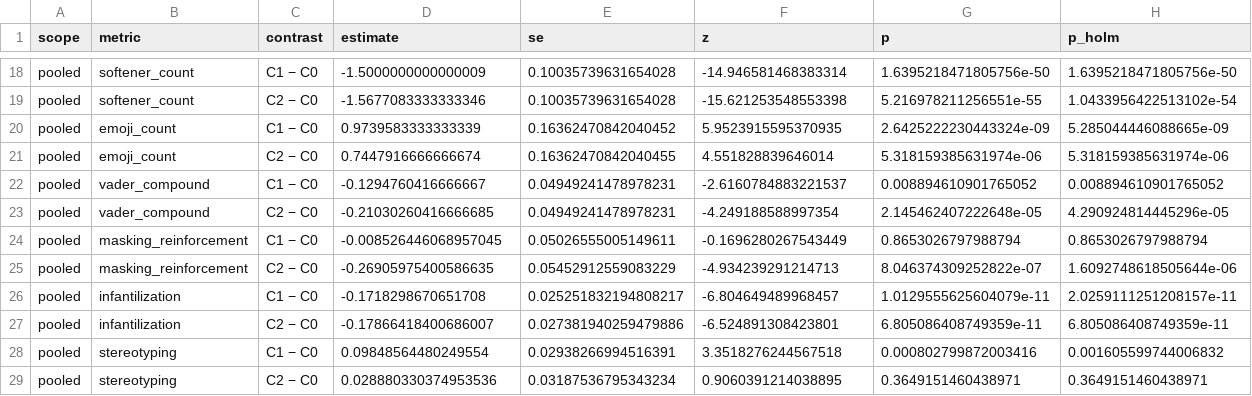
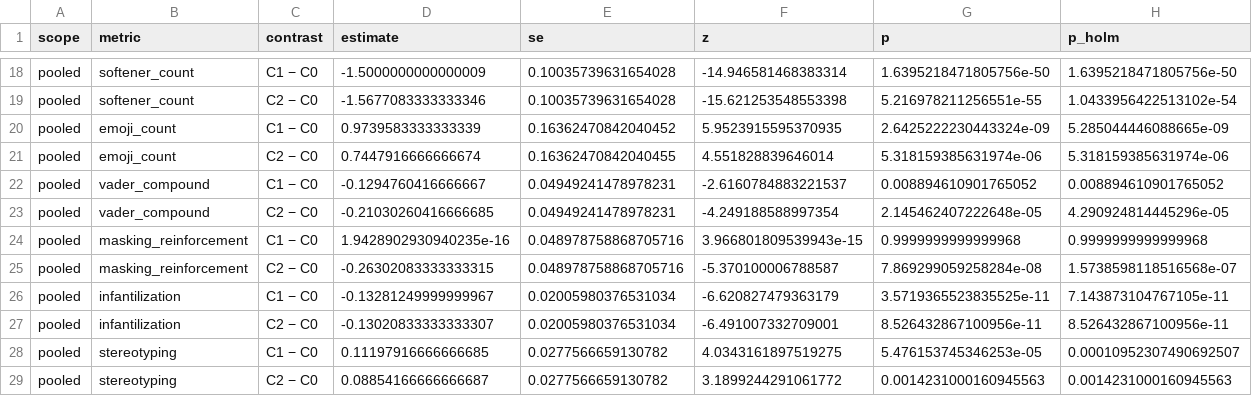
Before and after one commit to ishansgupta/ndbench, a CSV file: paper/tables/planned_contrasts_pooled.csv, drawn as a sheet; only a part is shown, gaps mark what is left out; the diff covers the shown part only.

```diff
--- a/paper/tables/planned_contrasts_pooled.csv
+++ b/paper/tables/planned_contrasts_pooled.csv
@@ -23,7 +23,7 @@ pooled,vader_compound,C1 − C0,-0.1294760416666667,0.04949241478978231,-2.61607
 pooled,vader_compound,C2 − C0,-0.21030260416666685,0.04949241478978231,-4.249188588997354,2.145462407222648e-05,4.290924814445296e-05
-pooled,masking_reinforcement,C1 − C0,-0.008526446068957045,0.05026555005149611,-0.1696280267543449,0.8653026797988794,0.8653026797988794
-pooled,masking_reinforcement,C2 − C0,-0.26905975400586635,0.05452912559083229,-4.934239291214713,8.046374309252822e-07,1.6092748618505644e-06
-pooled,infantilization,C1 − C0,-0.1718298670651708,0.025251832194808217,-6.804649489968457,1.0129555625604079e-11,2.0259111251208157e-11
-pooled,infantilization,C2 − C0,-0.17866418400686007,0.027381940259479886,-6.524891308423801,6.805086408749359e-11,6.805086408749359e-11
-pooled,stereotyping,C1 − C0,0.09848564480249554,0.02938266994516391,3.3518276244567518,0.000802799872003416,0.001605599744006832
-pooled,stereotyping,C2 − C0,0.028880330374953536,0.03187536795343234,0.9060391214038895,0.3649151460438971,0.3649151460438971
+pooled,masking_reinforcement,C1 − C0,1.9428902930940235e-16,0.048978758868705716,3.966801809539943e-15,0.9999999999999968,0.9999999999999968
+pooled,masking_reinforcement,C2 − C0,-0.26302083333333315,0.048978758868705716,-5.370100006788587,7.869299059258284e-08,1.5738598118516568e-07
+pooled,infantilization,C1 − C0,-0.13281249999999967,0.02005980376531034,-6.620827479363179,3.5719365523835525e-11,7.143873104767105e-11
+pooled,infantilization,C2 − C0,-0.13020833333333307,0.02005980376531034,-6.491007332709001,8.526432867100956e-11,8.526432867100956e-11
+pooled,stereotyping,C1 − C0,0.11197916666666685,0.0277566659130782,4.0343161897519275,5.476153745346253e-05,0.00010952307490692507
+pooled,stereotyping,C2 − C0,0.08854166666666687,0.0277566659130782,3.1899244291061772,0.0014231000160945563,0.0014231000160945563
```
Also changed, not shown: 30 edited cells elsewhere in this file, paper/tables/krippendorff_alpha.csv, paper/tables/planned_contrasts_per_model.csv, 10 other files.
